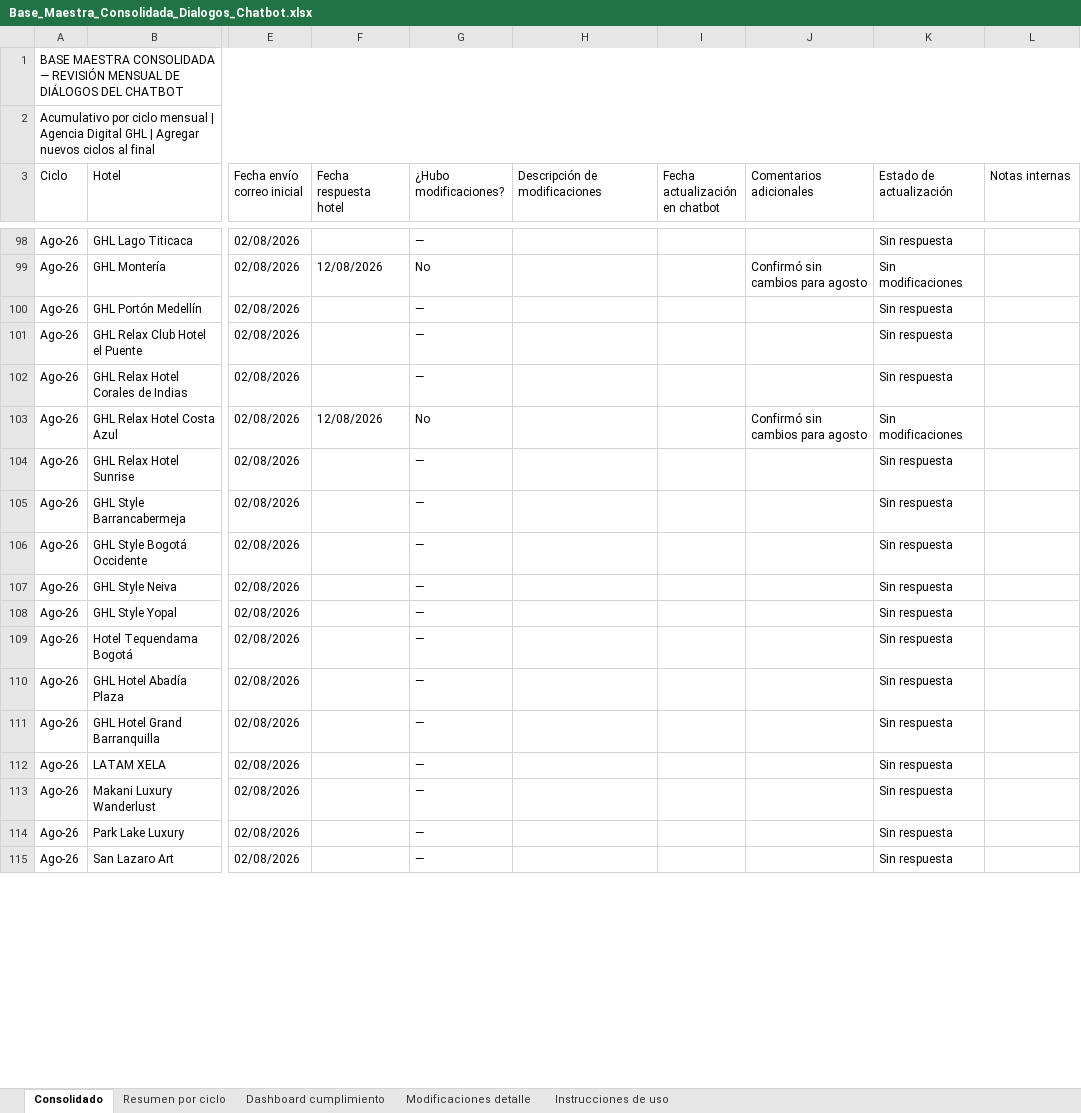
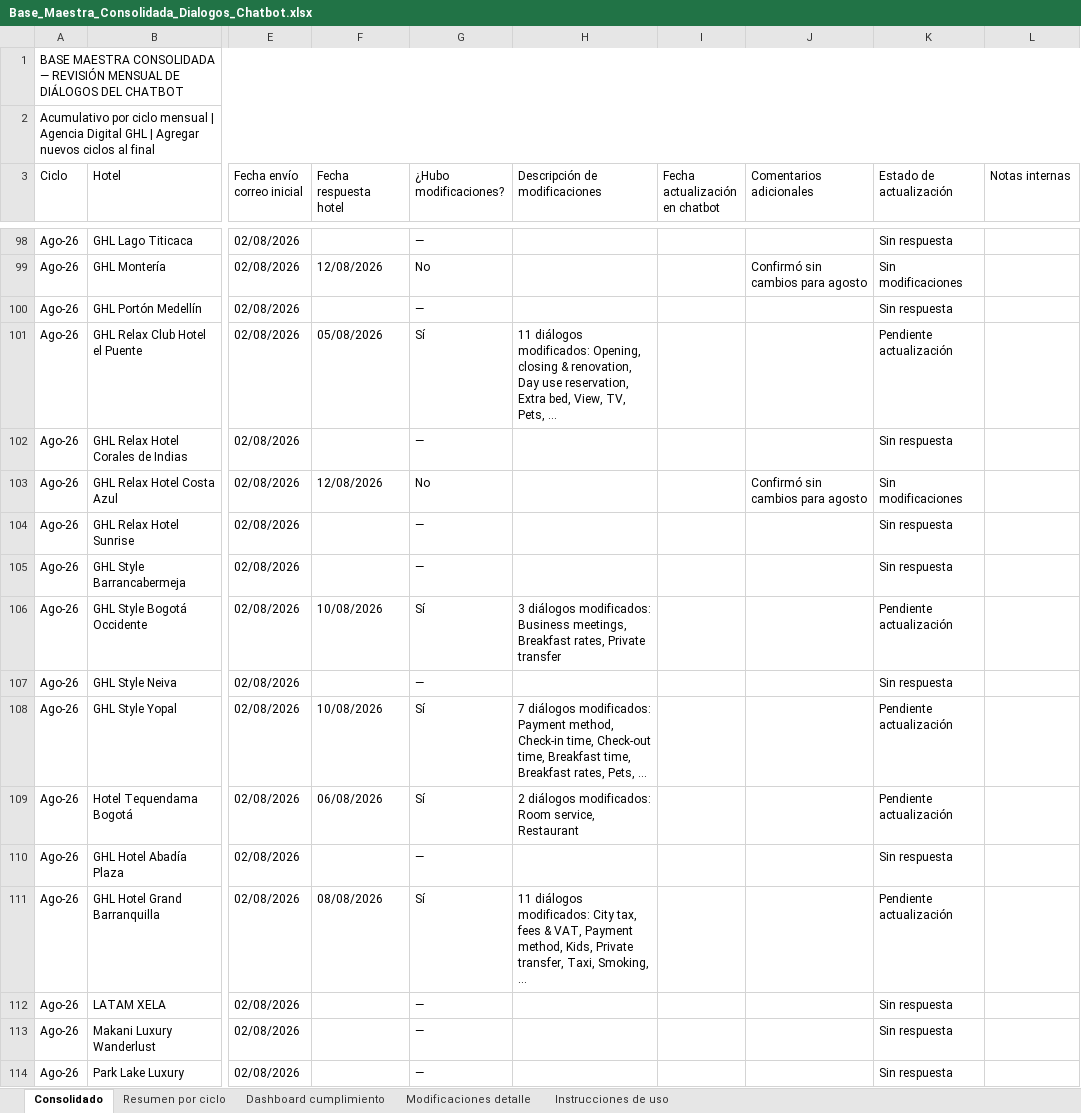
Before and after one commit to santiagocristancho0722/seguimiento-dialogos-chatbot-ghl, an Excel workbook: Base_Maestra_Consolidada_Dialogos_Chatbot.xlsx, sheet Consolidado, drawn as a sheet; only a part is shown, gaps mark what is left out; the shorter side is filled out with more unchanged rows; values as stored, in another font and other column widths than the file's, no cell formats; the diff covers the shown part only; the diff names each change by its address in the sheet, - before the commit and + after, or states it on an @@ line.

```diff
--- a/Base_Maestra_Consolidada_Dialogos_Chatbot.xlsx (sheet Consolidado)
+++ b/Base_Maestra_Consolidada_Dialogos_Chatbot.xlsx (sheet Consolidado)
-F101 (Fecha respuesta hotel): (empty)
+F101 (Fecha respuesta hotel): 05/08/2026
-G101 (¿Hubo modificaciones?): —
+G101 (¿Hubo modificaciones?): Sí
-H101 (Descripción de modificaciones): (empty)
+H101 (Descripción de modificaciones): 11 diálogos modificados: Opening, closing & renovation, Day use reservation, Extra bed, View, TV, Pets, ...
-K101 (Estado de actualización): Sin respuesta
+K101 (Estado de actualización): Pendiente actualización
-F106 (Fecha respuesta hotel): (empty)
+F106 (Fecha respuesta hotel): 10/08/2026
-G106 (¿Hubo modificaciones?): —
+G106 (¿Hubo modificaciones?): Sí
-H106 (Descripción de modificaciones): (empty)
+H106 (Descripción de modificaciones): 3 diálogos modificados: Business meetings, Breakfast rates, Private transfer
-K106 (Estado de actualización): Sin respuesta
+K106 (Estado de actualización): Pendiente actualización
-F108 (Fecha respuesta hotel): (empty)
+F108 (Fecha respuesta hotel): 10/08/2026
-G108:G109 (¿Hubo modificaciones?): —
+G108:G109 (¿Hubo modificaciones?): Sí
-H108 (Descripción de modificaciones): (empty)
+H108 (Descripción de modificaciones): 7 diálogos modificados: Payment method, Check-in time, Check-out time, Breakfast time, Breakfast rates, Pets, ...
-K108:K109 (Estado de actualización): Sin respuesta
+K108:K109 (Estado de actualización): Pendiente actualización
-F109 (Fecha respuesta hotel): (empty)
+F109 (Fecha respuesta hotel): 06/08/2026
-H109 (Descripción de modificaciones): (empty)
+H109 (Descripción de modificaciones): 2 diálogos modificados: Room service, Restaurant
-F111 (Fecha respuesta hotel): (empty)
+F111 (Fecha respuesta hotel): 08/08/2026
-G111 (¿Hubo modificaciones?): —
+G111 (¿Hubo modificaciones?): Sí
-H111 (Descripción de modificaciones): (empty)
+H111 (Descripción de modificaciones): 11 diálogos modificados: City tax, fees & VAT, Payment method, Kids, Private transfer, Taxi, Smoking, ...
-K111 (Estado de actualización): Sin respuesta
+K111 (Estado de actualización): Pendiente actualización
```
Also changed, not shown: 28 edited cells elsewhere in this sheet, sheet Modificaciones detalle, sheet Dashboard cumplimiento, sheet Resumen por ciclo, cell formats, 1 other file.
